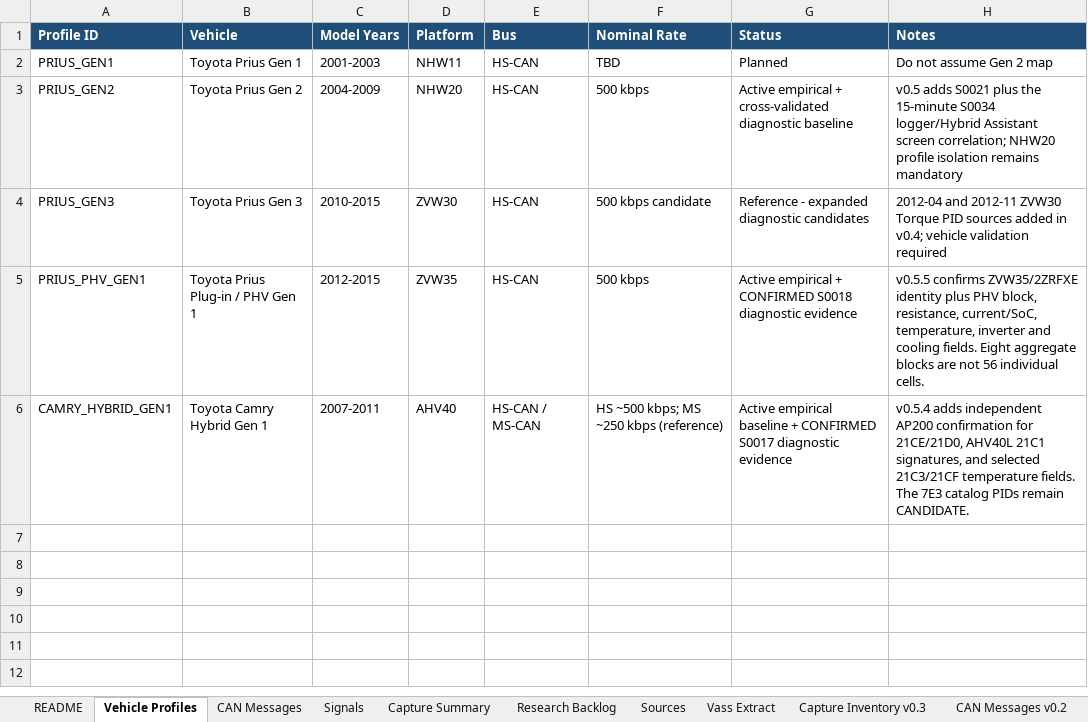
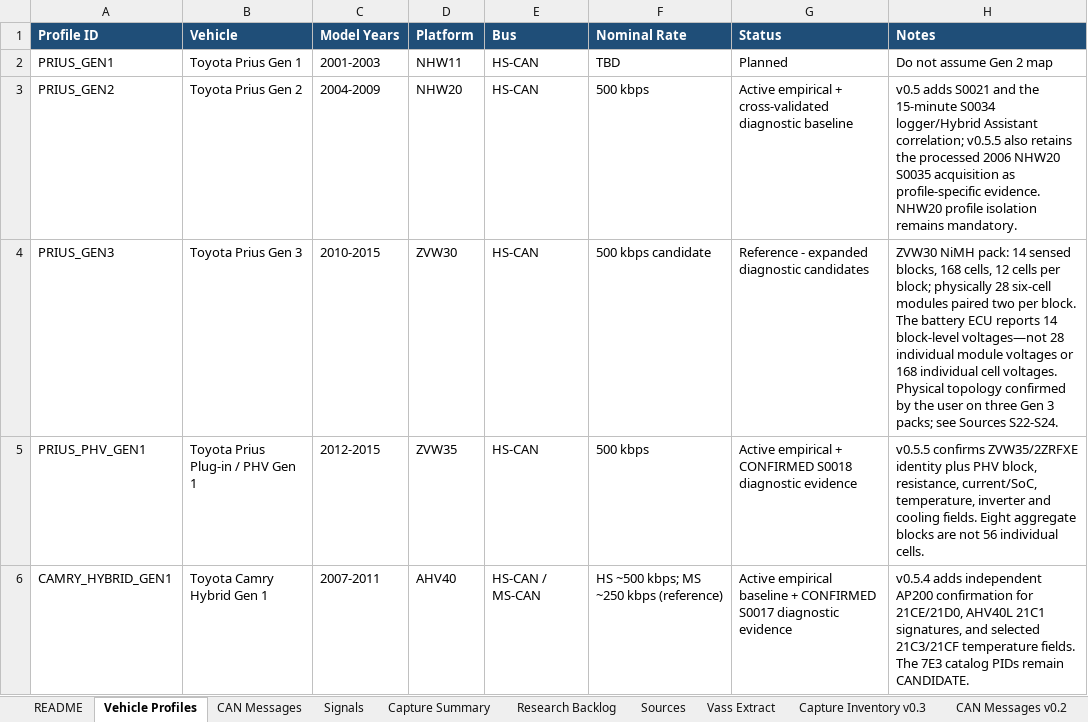
Before and after one commit to jafinch78/Toyota-Hybrid-CYD35-Diagnostic-CAN-Logger, an Excel workbook: database/Toyota_Hybrid_CAN_Database_v0.5.5.xlsx, sheet Vehicle Profiles, drawn as a sheet; values as stored, in another font and other column widths than the file's, no borders; table styles not drawn; the diff names each change by its address in the sheet, - before the commit and + after, or states it on an @@ line.

Commit message:
correct ZVW30 profile and add S0035 evidence

```diff
--- a/database/Toyota_Hybrid_CAN_Database_v0.5.5.xlsx (sheet Vehicle Profiles)
+++ b/database/Toyota_Hybrid_CAN_Database_v0.5.5.xlsx (sheet Vehicle Profiles)
-H3 (Notes): …adds S0021 plus the 15-minute S0034 logger/Hybrid Assistant screen correlation; NHW20 profile isolation remains mandatory
+H3 (Notes): …adds S0021 and the 15-minute S0034 logger/Hybrid Assistant correlation; v0.5.5 also retains the processed 2006 NHW20 S0035 acquisition as profile-specific evidence. NHW20 profile isolation remains mandatory.
-H4 (Notes): 2012-04 and 2012-11 ZVW30 Torque PID sources added in v0.4; vehicle validation required
+H4 (Notes): ZVW30 NiMH pack: 14 sensed blocks, 168 cells, 12 cells per block; physically 28 six-cell modules paired two per block. The battery ECU reports 14 block-level voltages—not 28 individual module voltages or 168 individual cell voltages. Physical topology confirmed by the user on three Gen 3 packs; see Sources S22-S24.
```
Also changed, not shown: sheet Sources, sheet README, other sheet tabs, charts or pictures, 12 other files.
